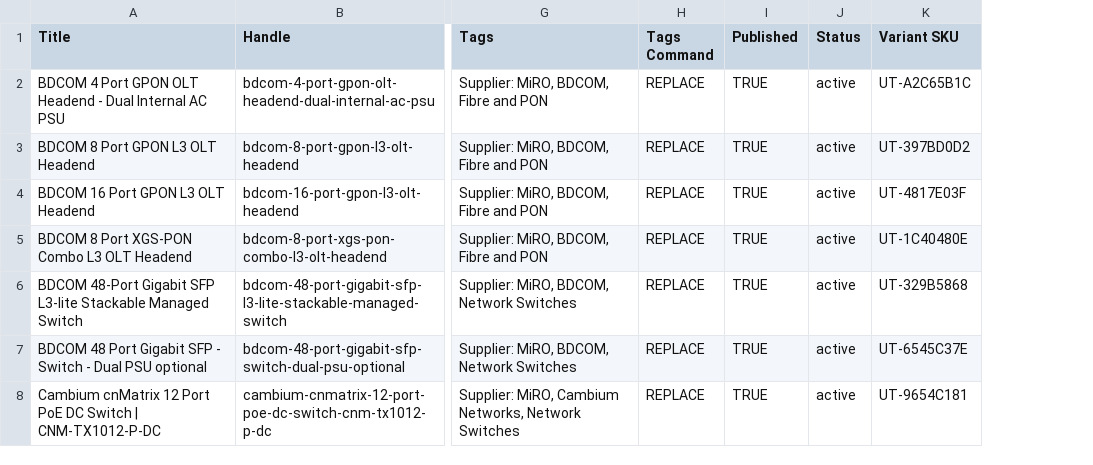
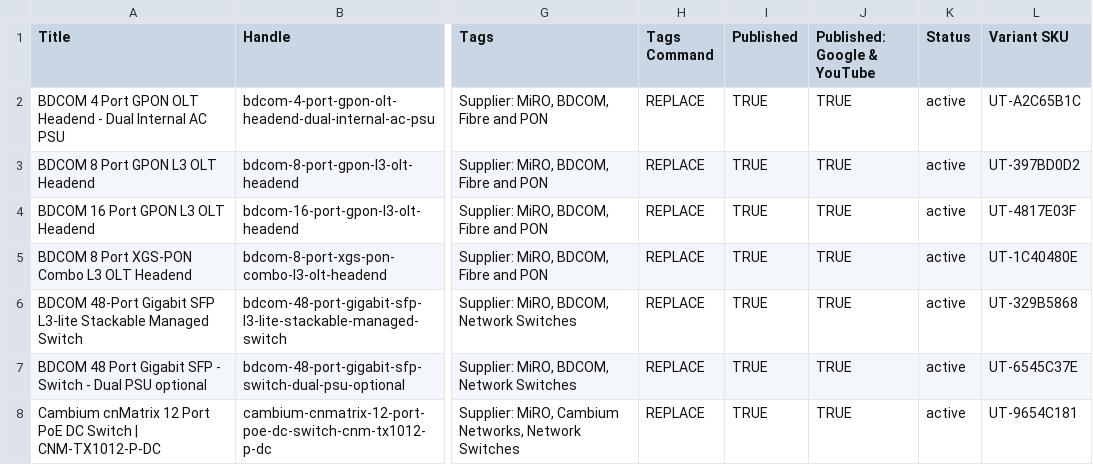
Before and after one commit to ryallonline/ubratech-finder, a CSV file: miro-products.csv, drawn as a sheet; only a part is shown, gaps mark what is left out; the diff covers the shown part only; the diff names each change by its address in the sheet, - before the commit and + after, or states it on an @@ line.

```diff
--- a/miro-products.csv
+++ b/miro-products.csv
+column J (Published: Google & YouTube), rows 2-8: all TRUE
```
Also changed, not shown: 1 added row, 1 removed row and 1 edited cell elsewhere in this file, 2 other files.
